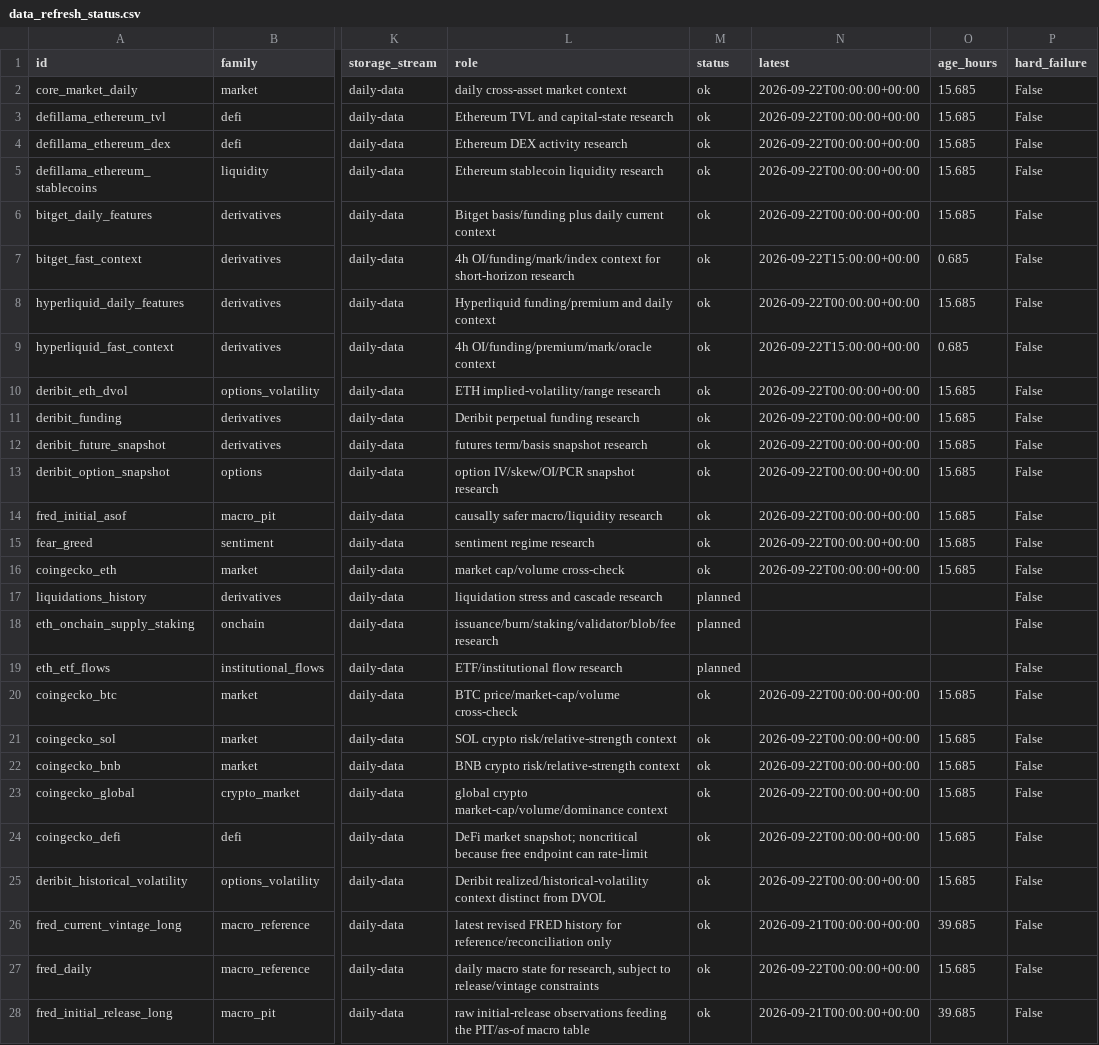
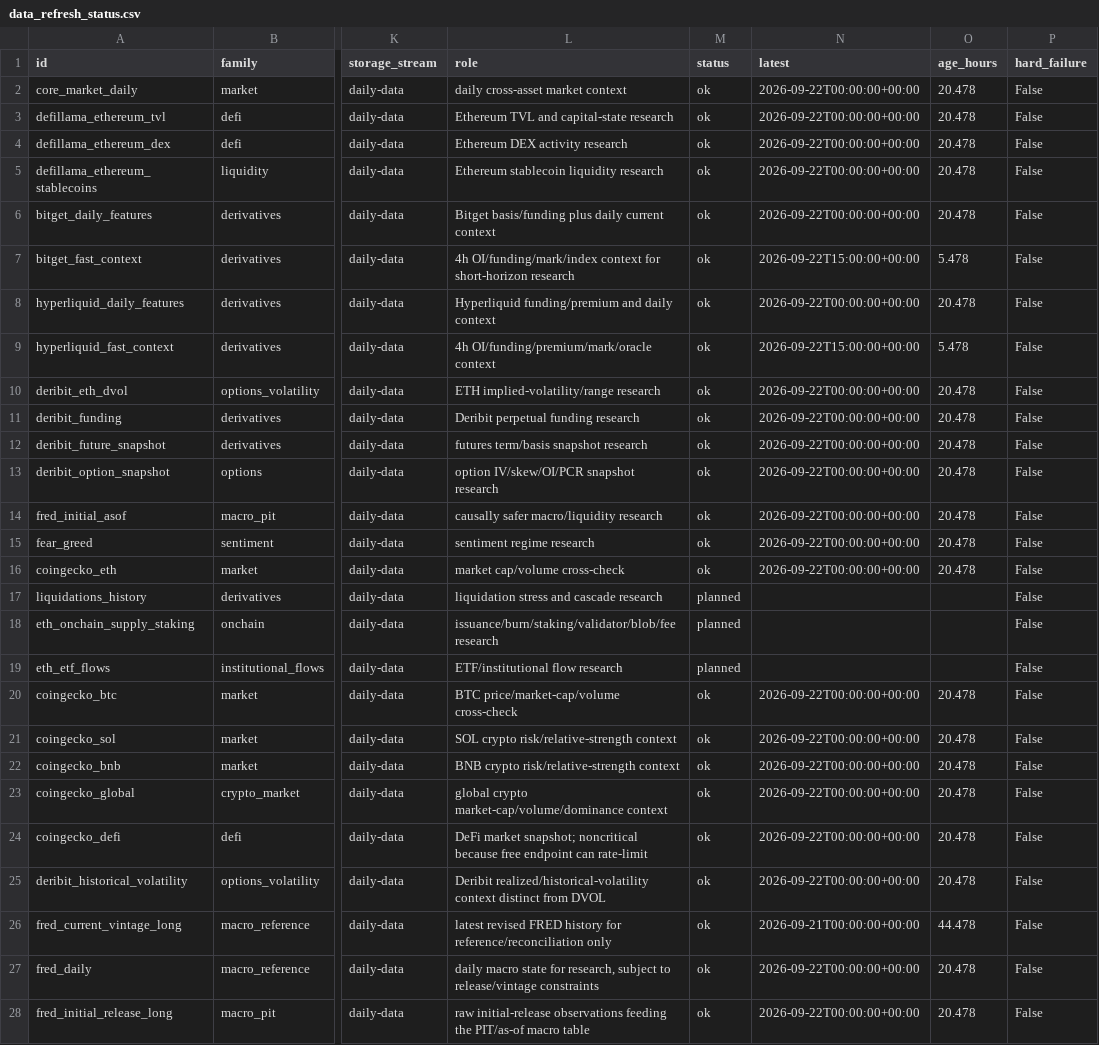
Before and after one commit to wscha231/eth-dashboard, a CSV file: lake/reports/data_refresh_status.csv, drawn as a sheet; only a part is shown, gaps mark what is left out; the diff names each change by its address in the sheet, - before the commit and + after, or states it on an @@ line.

Commit message:
chore(data): update source freshness status

```diff
--- a/lake/reports/data_refresh_status.csv
+++ b/lake/reports/data_refresh_status.csv
-O2:O6 (age_hours): 15.685
+O2:O6 (age_hours): 20.478
-O7 (age_hours): 0.685
+O7 (age_hours): 5.478
-O8 (age_hours): 15.685
+O8 (age_hours): 20.478
-O9 (age_hours): 0.685
+O9 (age_hours): 5.478
-O10:O16 (age_hours): 15.685
+O10:O16 (age_hours): 20.478
-O20:O25 (age_hours): 15.685
+O20:O25 (age_hours): 20.478
-O26 (age_hours): 39.685
+O26 (age_hours): 44.478
-O27 (age_hours): 15.685
+O27 (age_hours): 20.478
-N28 (latest): 2026-09-21T00:00:00+00:00
+N28 (latest): 2026-09-22T00:00:00+00:00
-O28 (age_hours): 39.685
+O28 (age_hours): 20.478
```
Also changed, not shown: 1 other file.
